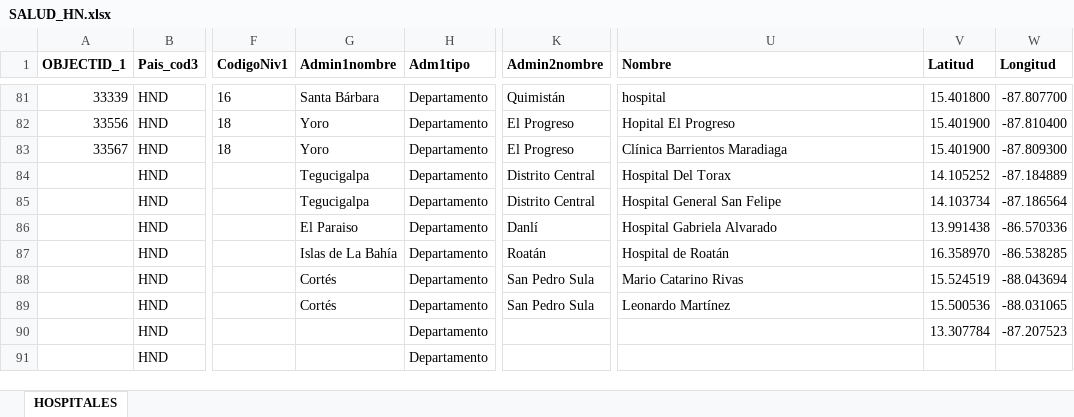
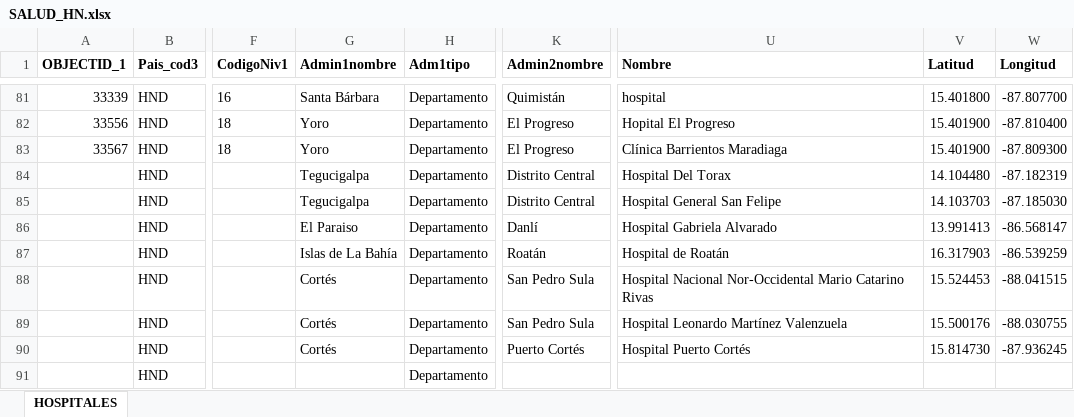
Before and after one commit to Sud-Austral/Datos, an Excel workbook: datacovidhn/SALUD_HN.xlsx, sheet HOSPITALES, drawn as a sheet; only a part is shown, gaps mark what is left out; values as stored, in another font and other column widths than the file's, no borders; table styles not drawn; the diff names each change by its address in the sheet, - before the commit and + after, or states it on an @@ line.

```diff
--- a/datacovidhn/SALUD_HN.xlsx (sheet HOSPITALES)
+++ b/datacovidhn/SALUD_HN.xlsx (sheet HOSPITALES)
-V84 (Latitud): 14.105252
+V84 (Latitud): 14.104480
-W84 (Longitud): -87.184889
+W84 (Longitud): -87.182319
-V85 (Latitud): 14.103734
+V85 (Latitud): 14.103703
-W85 (Longitud): -87.186564
+W85 (Longitud): -87.185030
-V86 (Latitud): 13.991438
+V86 (Latitud): 13.991413
-W86 (Longitud): -86.570336
+W86 (Longitud): -86.568147
-V87 (Latitud): 16.358970
+V87 (Latitud): 16.317903
-W87 (Longitud): -86.538285
+W87 (Longitud): -86.539259
-U88 (Nombre): Mario Catarino Rivas
+U88 (Nombre): Hospital Nacional Nor-Occidental Mario Catarino Rivas
-V88 (Latitud): 15.524519
+V88 (Latitud): 15.524453
-W88 (Longitud): -88.043694
+W88 (Longitud): -88.041515
-U89 (Nombre): Leonardo Martínez
+U89 (Nombre): Hospital Leonardo Martínez Valenzuela
-V89 (Latitud): 15.500536
+V89 (Latitud): 15.500176
-W89 (Longitud): -88.031065
+W89 (Longitud): -88.030755
-G90 (Admin1nombre): (empty)
+G90 (Admin1nombre): Cortés
-K90 (Admin2nombre): (empty)
+K90 (Admin2nombre): Puerto Cortés
-U90 (Nombre): (empty)
+U90 (Nombre): Hospital Puerto Cortés
-V90 (Latitud): 13.307784
+V90 (Latitud): 15.814730
-W90 (Longitud): -87.207523
+W90 (Longitud): -87.936245
```
Also changed, not shown: datacovidhn/00 DATACOVID_HN_CUARENTENA.xlsx, datacovidhn/00DATACOVID_HN_CUARENTENA.xlsx, 6 other files.
